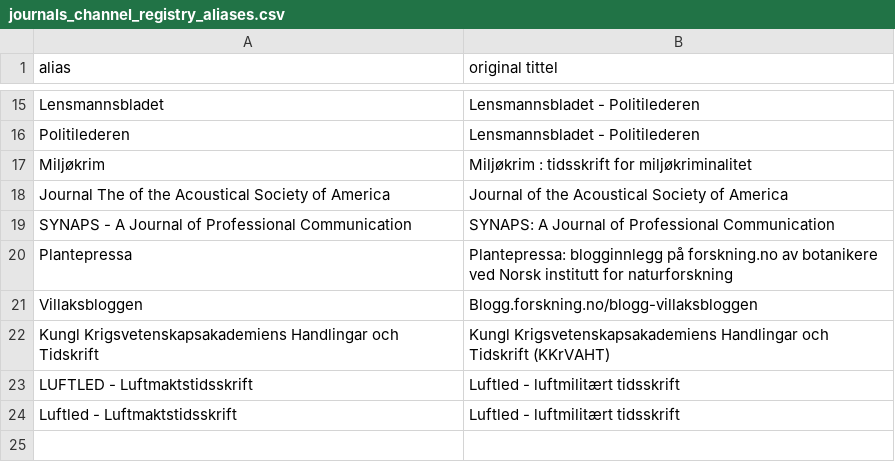
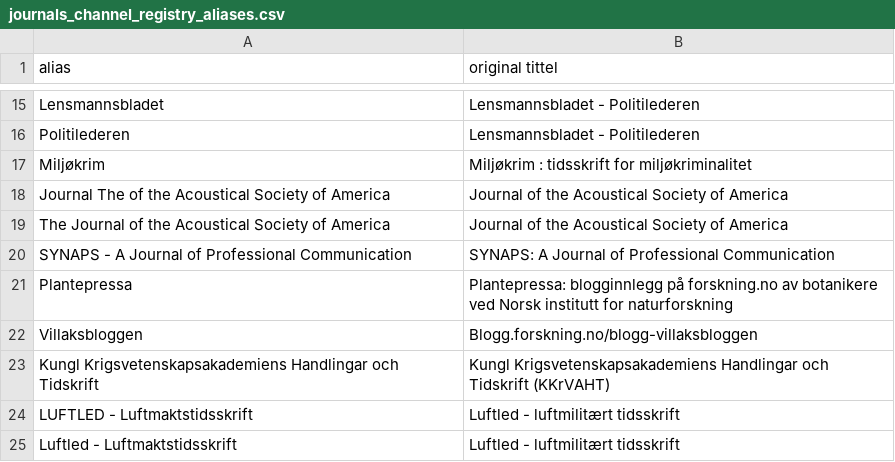
Before and after one commit to BIBSYSDEV/nva-brage-migration, a CSV file: src/main/resources/journals_channel_registry_aliases.csv, drawn as a sheet; only a part is shown, gaps mark what is left out.

Commit message:
adding alias

```diff
--- a/src/main/resources/journals_channel_registry_aliases.csv
+++ b/src/main/resources/journals_channel_registry_aliases.csv
@@ -18,2 +18,3 @@
 "Journal The of the Acoustical Society of America";"Journal of the Acoustical Society of America"
+"The Journal of the Acoustical Society of America";"Journal of the Acoustical Society of America"
 "SYNAPS - A Journal of Professional Communication";"SYNAPS: A Journal of Professional Communication"
```
